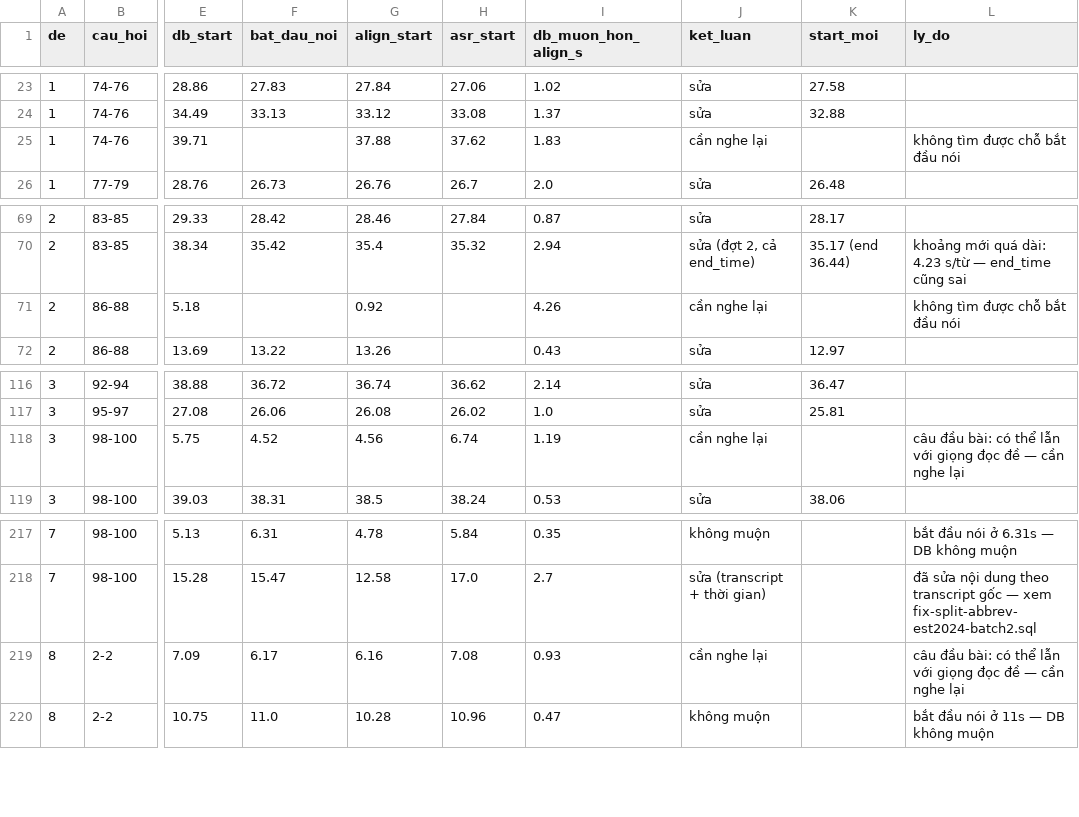
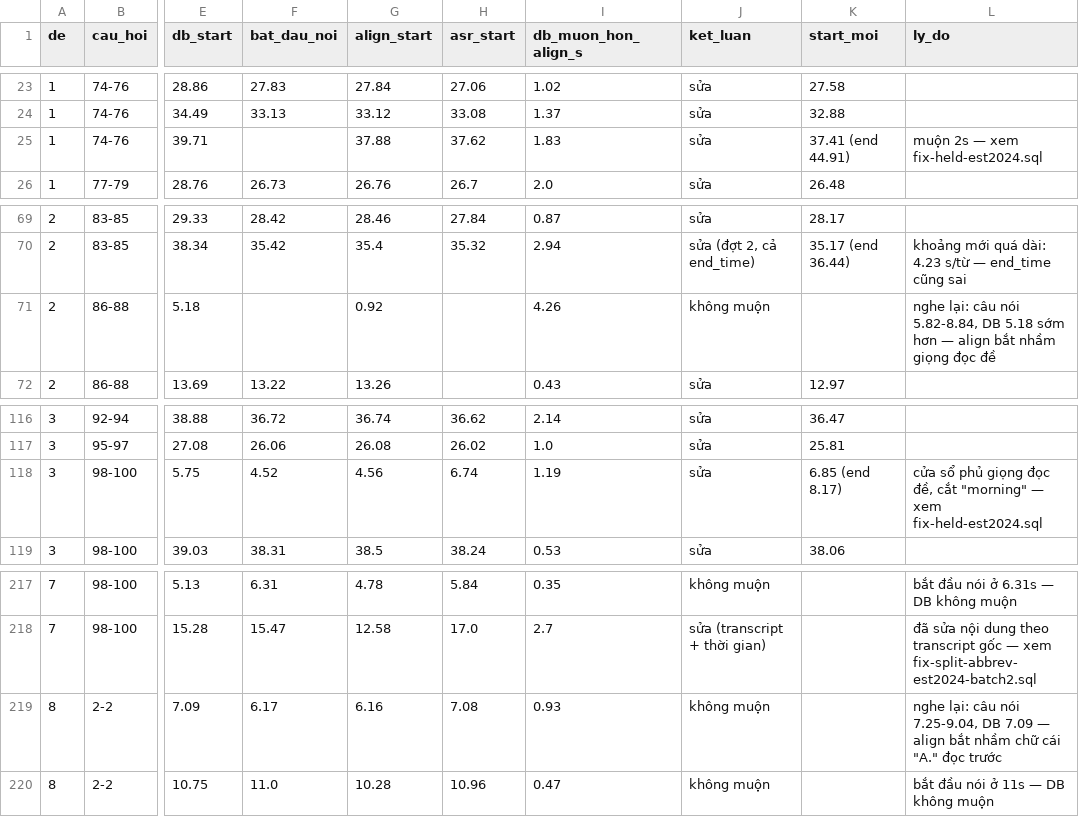
Before and after one commit to taahh33cd/toeic-diary, a CSV file: docs/qc-listening/late-starts-est2024.csv, drawn as a sheet; only a part is shown, gaps mark what is left out; the diff names each change by its address in the sheet, - before the commit and + after, or states it on an @@ line.

```diff
--- a/docs/qc-listening/late-starts-est2024.csv
+++ b/docs/qc-listening/late-starts-est2024.csv
-J25 (ket_luan): cần nghe lại
+J25 (ket_luan): sửa
-K25 (start_moi): (empty)
+K25 (start_moi): 37.41 (end 44.91)
-L25 (ly_do): không tìm được chỗ bắt đầu nói
+L25 (ly_do): muộn 2s — xem fix-held-est2024.sql
-J71 (ket_luan): cần nghe lại
+J71 (ket_luan): không muộn
-L71 (ly_do): không tìm được chỗ bắt đầu nói
+L71 (ly_do): nghe lại: câu nói 5.82-8.84, DB 5.18 sớm hơn — align bắt nhầm giọng đọc đề
-J118 (ket_luan): cần nghe lại
+J118 (ket_luan): sửa
-K118 (start_moi): (empty)
+K118 (start_moi): 6.85 (end 8.17)
-L118 (ly_do): câu đầu bài: có thể lẫn với giọng đọc đề — cần nghe lại
+L118 (ly_do): cửa sổ phủ giọng đọc đề, cắt "morning" — xem fix-held-est2024.sql
-J219 (ket_luan): cần nghe lại
+J219 (ket_luan): không muộn
-L219 (ly_do): câu đầu bài: có thể lẫn với giọng đọc đề — cần nghe lại
+L219 (ly_do): nghe lại: câu nói 7.25-9.04, DB 7.09 — align bắt nhầm chữ cái "A." đọc trước
```
Also changed, not shown: 2 other files.
